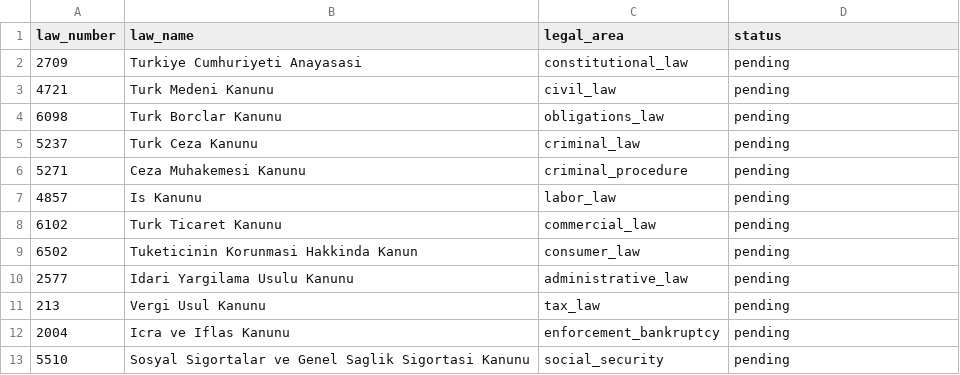
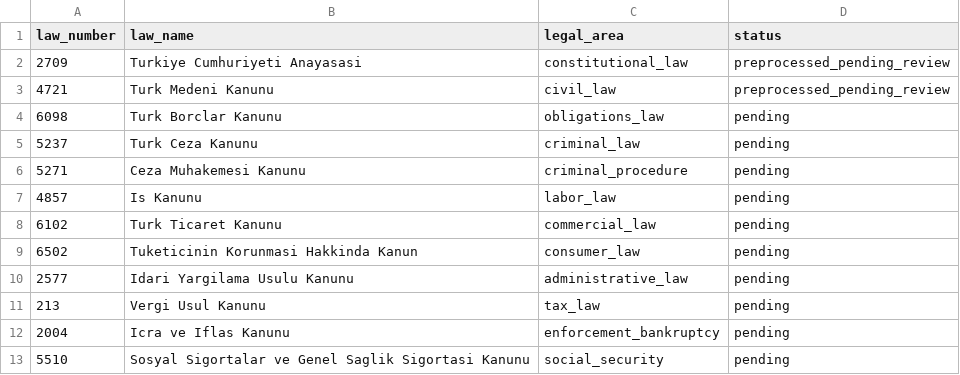
Before and after one commit to hediyesert/lexi-tech, a CSV file: reports/sources/target_laws.csv, drawn as a sheet.

Commit message:
Update legislation preprocessing status

```diff
--- a/reports/sources/target_laws.csv
+++ b/reports/sources/target_laws.csv
@@ -1,4 +1,4 @@
 law_number,law_name,legal_area,status
-2709,Turkiye Cumhuriyeti Anayasasi,constitutional_law,pending
-4721,Turk Medeni Kanunu,civil_law,pending
+2709,Turkiye Cumhuriyeti Anayasasi,constitutional_law,preprocessed_pending_review
+4721,Turk Medeni Kanunu,civil_law,preprocessed_pending_review
 6098,Turk Borclar Kanunu,obligations_law,pending
```
